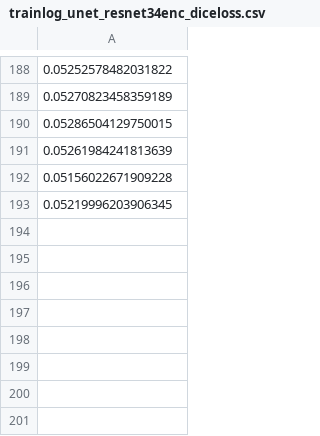
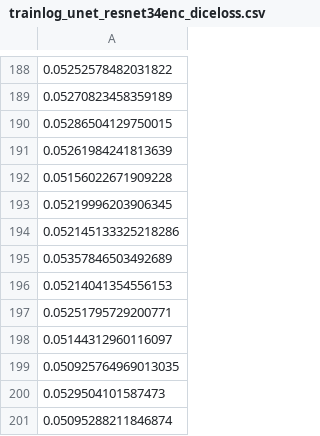
Before and after one commit to qurit/hecktor_2022, a CSV file: sahamed/segmentation/trainlog_unet_resnet34enc_diceloss.csv, drawn as a sheet; only a part is shown, gaps mark what is left out; the diff names each change by its address in the sheet, - before the commit and + after, or states it on an @@ line.

Commit message:
new segmentation code

```diff
--- a/sahamed/segmentation/trainlog_unet_resnet34enc_diceloss.csv
+++ b/sahamed/segmentation/trainlog_unet_resnet34enc_diceloss.csv
+row 194: 0.052145133325218286
+row 195: 0.05357846503492689
+row 196: 0.05214041354556153
+row 197: 0.05251795729200771
+row 198: 0.05144312960116097
+row 199: 0.050925764969013035
+row 200: 0.0529504101587473
+row 201: 0.05095288211846874
```
Also changed, not shown: sahamed/segmentation/validlog_unet_resnet34enc_diceloss.csv, 7 other files.
